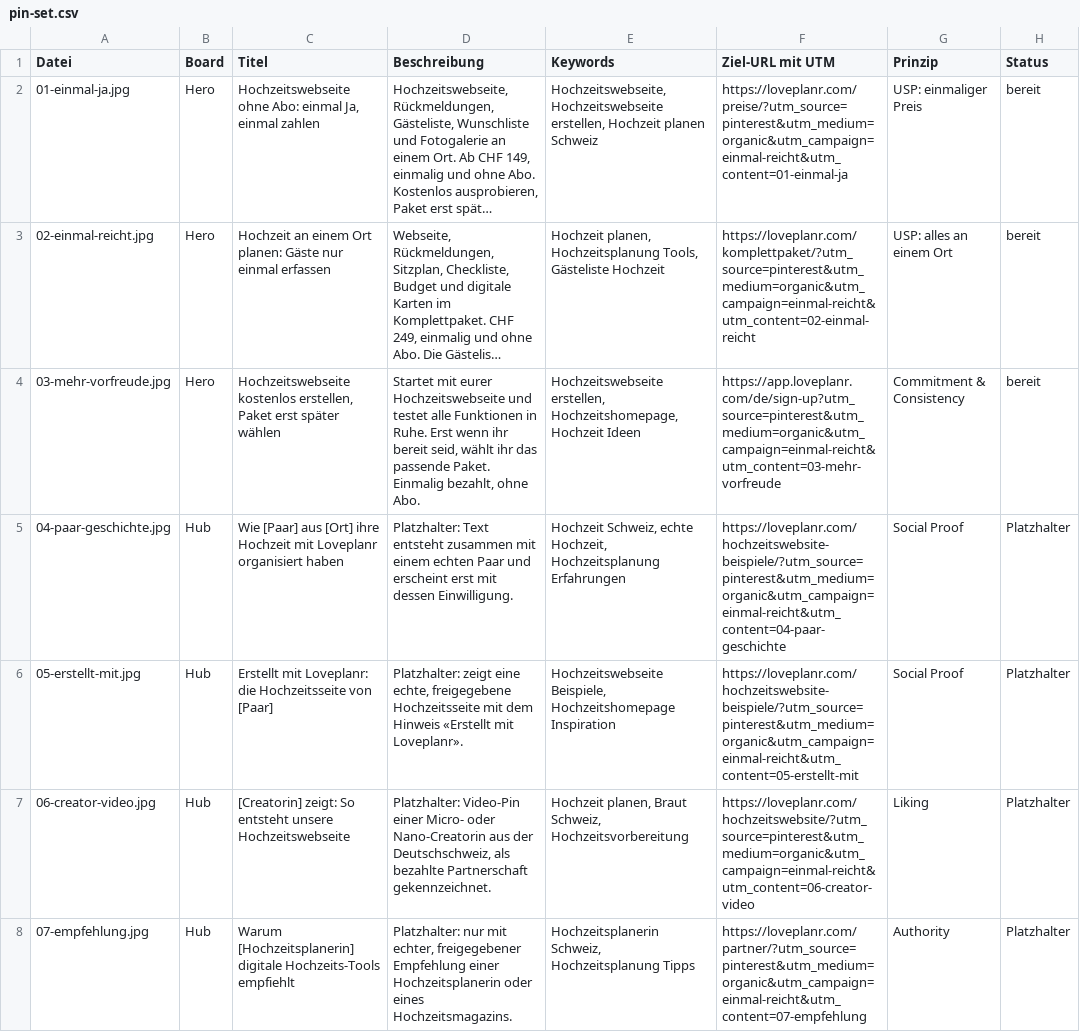
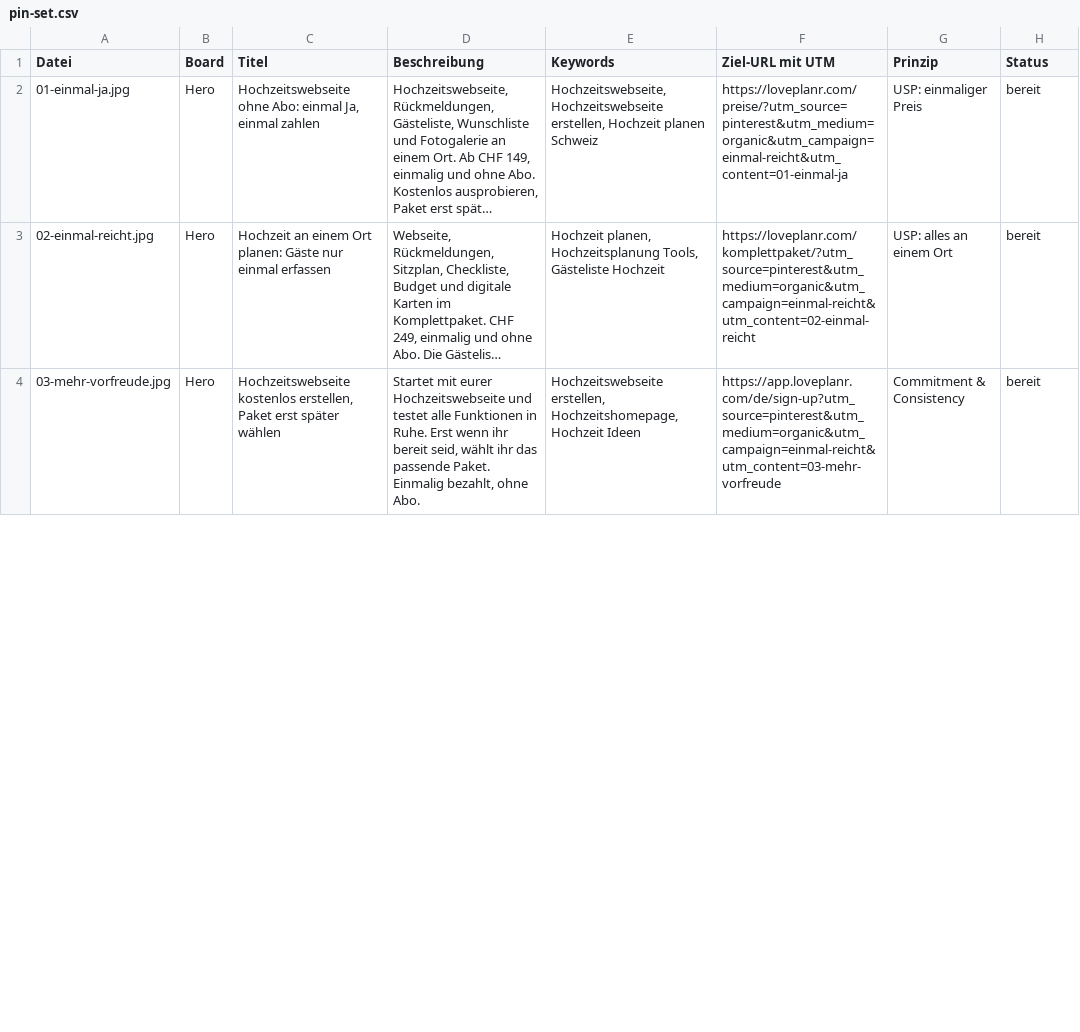
Before and after one commit to ybenb/loveplanr-kampagne, a CSV file: assets/pins/pin-set.csv, drawn as a sheet; only a part is shown; long unchanged cells end in …; removed rows and columns are numbered as before the commit, all else as after; the diff covers the shown part only; the diff names each change by its address in the sheet, - before the commit and + after, or states it on an @@ line.

```diff
--- a/assets/pins/pin-set.csv
+++ b/assets/pins/pin-set.csv
-row 5: 04-paar-geschichte.jpg | Hub | Wie [Paar] aus [Ort] ihre Hochzeit mit Loveplanr organisiert haben | Platzhalter: Text entsteht zusammen mit einem echten Paar und erscheint erst mit dessen Einwilligung. | Hochzeit Schweiz, echte Hochzeit, Hochzeitsplanung Erfahrungen | https://loveplanr.com/hochzeitswebsite-beispiele/?utm_source=pinterest&utm_medium=organic&utm_campaign=einmal-reicht&utm_content=04-paar-geschichte | Social Proof | Platzhalter
-row 6: 05-erstellt-mit.jpg | Hub | Erstellt mit Loveplanr: die Hochzeitsseite von [Paar] | Platzhalter: zeigt eine echte, freigegebene Hochzeitsseite mit dem Hinweis «Erstellt mit Loveplanr». | Hochzeitswebseite Beispiele, Hochzeitshomepage Inspiration | https://loveplanr.com/hochzeitswebsite-beispiele/?utm_source=pinterest&utm_medium=organic&utm_campaign=einmal-reicht&utm_content=05-erstellt-mit | Social Proof | Platzhalter
-row 7: 06-creator-video.jpg | Hub | [Creatorin] zeigt: So entsteht unsere Hochzeitswebseite | Platzhalter: Video-Pin einer Micro- oder Nano-Creatorin aus der Deutschschweiz, als bezahlte Partnerschaft gekennzeichnet. | Hochzeit planen, Braut Schweiz, Hochzeitsvorbereitung | https://loveplanr.com/hochzeitswebsite/?utm_source=pinterest&utm_medium=organic&utm_campaign=einmal-reicht&utm_content=06-creator-video | Liking | Platzhalter
-row 8: 07-empfehlung.jpg | Hub | Warum [Hochzeitsplanerin] digitale Hochzeits-Tools empfiehlt | Platzhalter: nur mit echter, freigegebener Empfehlung einer Hochzeitsplanerin oder eines Hochzeitsmagazins. | Hochzeitsplanerin Schweiz, Hochzeitsplanung Tipps | https://loveplanr.com/partner/?utm_source=pinterest&utm_medium=organic&utm_campaign=einmal-reicht&utm_content=07-empfehlung | Authority | Platzhalter
```
Also changed, not shown: 4 added rows elsewhere in this file, 38 other files.
